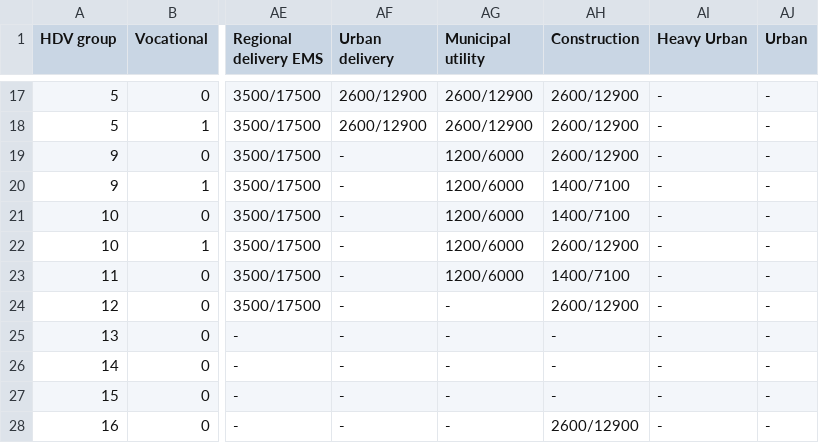
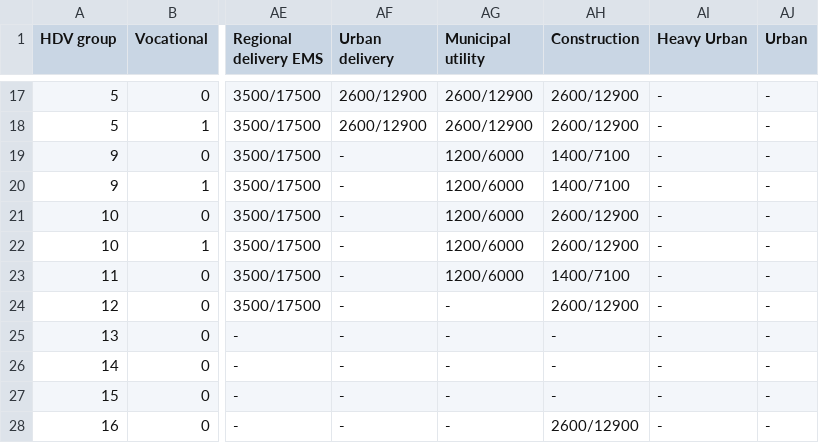
Before and after one commit to tanawadeatharva/BharatVECTO, a CSV file: VectoCore/VectoCore/Resources/Declaration/SegmentTable.csv, drawn as a sheet; only a part is shown, gaps mark what is left out; the diff names each change by its address in the sheet, - before the commit and + after, or states it on an @@ line.

Commit message:
Correct loadings for Construction in categories 9 and 10

```diff
--- a/VectoCore/VectoCore/Resources/Declaration/SegmentTable.csv
+++ b/VectoCore/VectoCore/Resources/Declaration/SegmentTable.csv
-AH19 (Construction): 2600/12900
+AH19 (Construction): 1400/7100
-AH21 (Construction): 1400/7100
+AH21 (Construction): 2600/12900
```
